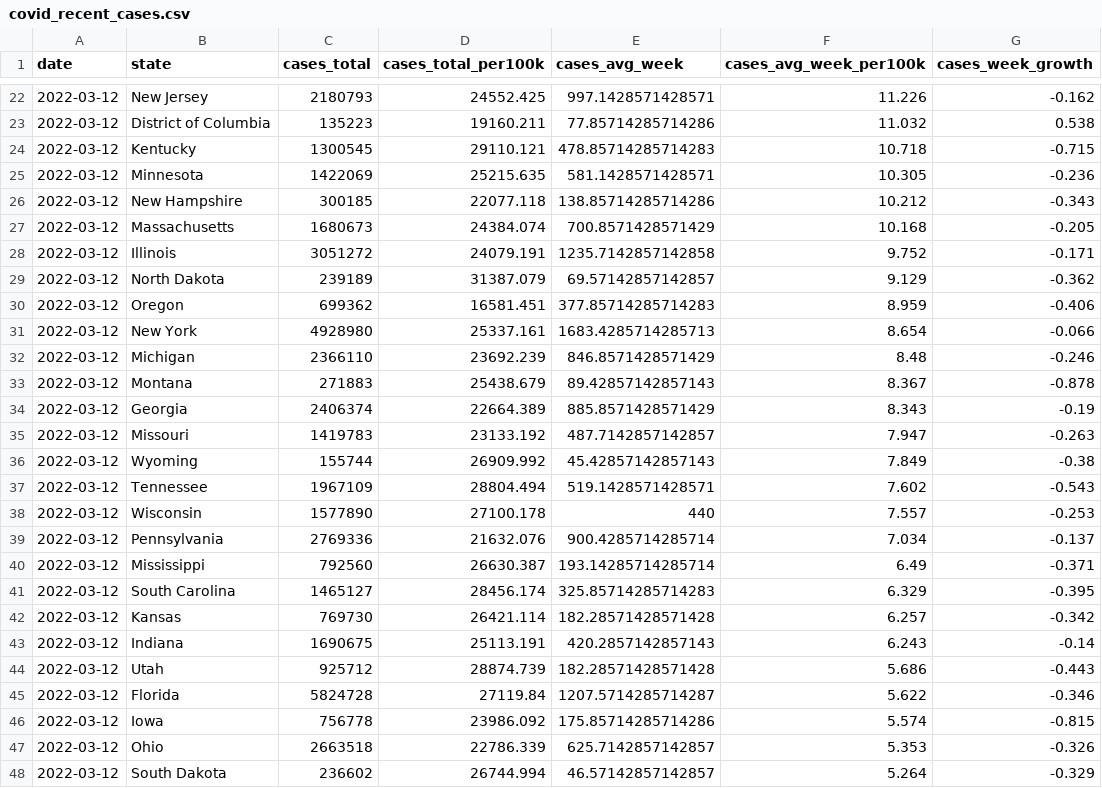
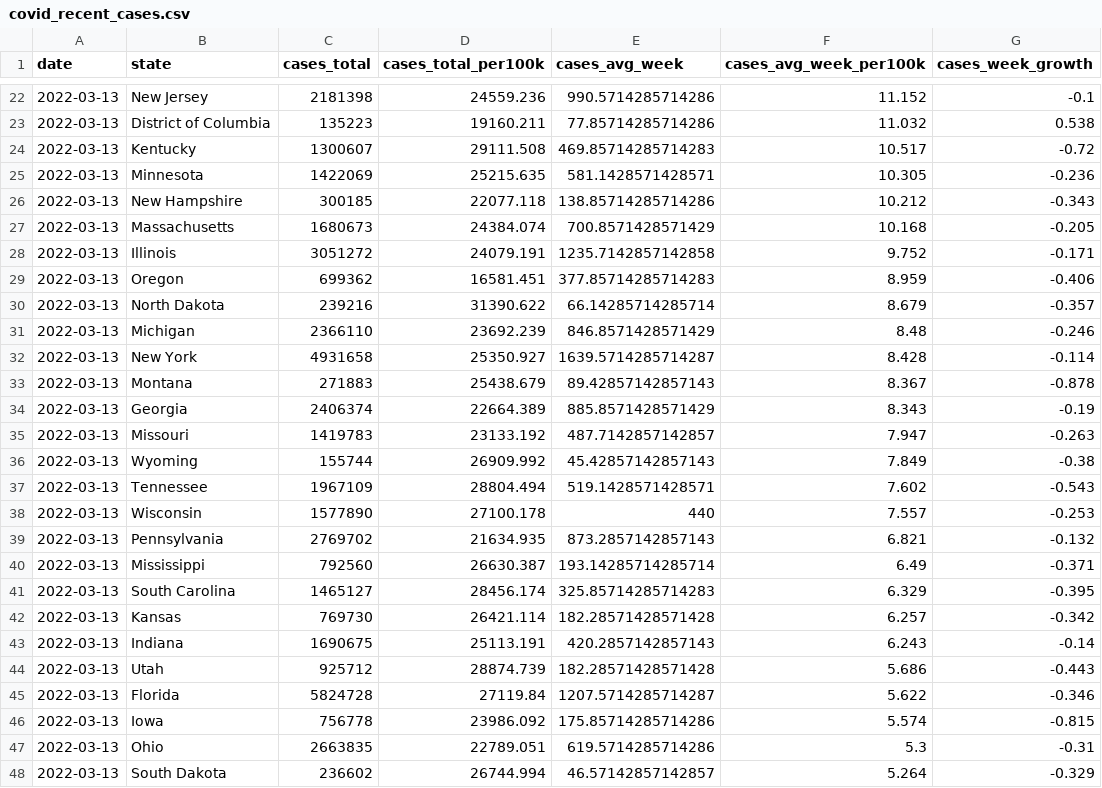
Before and after one commit to ijlyttle/covidStates, a CSV file: workflow/data/02-analyze/covid_recent_cases.csv, drawn as a sheet; only a part is shown, gaps mark what is left out; the diff covers the shown part only.

```diff
--- a/workflow/data/02-analyze/covid_recent_cases.csv
+++ b/workflow/data/02-analyze/covid_recent_cases.csv
@@ -22,27 +22,27 @@ date,state,cases_total,cases_total_per100k,cases_avg_week,cases_avg_week_per100k
-2022-03-12,New Jersey,2180793,24552.425,997.1428571428571,11.226,-0.162
-2022-03-12,District of Columbia,135223,19160.211,77.85714285714286,11.032,0.538
-2022-03-12,Kentucky,1300545,29110.121,478.85714285714283,10.718,-0.715
-2022-03-12,Minnesota,1422069,25215.635,581.1428571428571,10.305,-0.236
-2022-03-12,New Hampshire,300185,22077.118,138.85714285714286,10.212,-0.343
-2022-03-12,Massachusetts,1680673,24384.074,700.8571428571429,10.168,-0.205
-2022-03-12,Illinois,3051272,24079.191,1235.7142857142858,9.752,-0.171
-2022-03-12,North Dakota,239189,31387.079,69.57142857142857,9.129,-0.362
-2022-03-12,Oregon,699362,16581.451,377.85714285714283,8.959,-0.406
-2022-03-12,New York,4928980,25337.161,1683.4285714285713,8.654,-0.066
-2022-03-12,Michigan,2366110,23692.239,846.8571428571429,8.48,-0.246
-2022-03-12,Montana,271883,25438.679,89.42857142857143,8.367,-0.878
-2022-03-12,Georgia,2406374,22664.389,885.8571428571429,8.343,-0.19
-2022-03-12,Missouri,1419783,23133.192,487.7142857142857,7.947,-0.263
-2022-03-12,Wyoming,155744,26909.992,45.42857142857143,7.849,-0.38
-2022-03-12,Tennessee,1967109,28804.494,519.1428571428571,7.602,-0.543
-2022-03-12,Wisconsin,1577890,27100.178,440,7.557,-0.253
-2022-03-12,Pennsylvania,2769336,21632.076,900.4285714285714,7.034,-0.137
-2022-03-12,Mississippi,792560,26630.387,193.14285714285714,6.49,-0.371
-2022-03-12,South Carolina,1465127,28456.174,325.85714285714283,6.329,-0.395
-2022-03-12,Kansas,769730,26421.114,182.28571428571428,6.257,-0.342
-2022-03-12,Indiana,1690675,25113.191,420.2857142857143,6.243,-0.14
-2022-03-12,Utah,925712,28874.739,182.28571428571428,5.686,-0.443
-2022-03-12,Florida,5824728,27119.84,1207.5714285714287,5.622,-0.346
-2022-03-12,Iowa,756778,23986.092,175.85714285714286,5.574,-0.815
-2022-03-12,Ohio,2663518,22786.339,625.7142857142857,5.353,-0.326
-2022-03-12,South Dakota,236602,26744.994,46.57142857142857,5.264,-0.329
+2022-03-13,New Jersey,2181398,24559.236,990.5714285714286,11.152,-0.1
+2022-03-13,District of Columbia,135223,19160.211,77.85714285714286,11.032,0.538
+2022-03-13,Kentucky,1300607,29111.508,469.85714285714283,10.517,-0.72
+2022-03-13,Minnesota,1422069,25215.635,581.1428571428571,10.305,-0.236
+2022-03-13,New Hampshire,300185,22077.118,138.85714285714286,10.212,-0.343
+2022-03-13,Massachusetts,1680673,24384.074,700.8571428571429,10.168,-0.205
+2022-03-13,Illinois,3051272,24079.191,1235.7142857142858,9.752,-0.171
+2022-03-13,Oregon,699362,16581.451,377.85714285714283,8.959,-0.406
+2022-03-13,North Dakota,239216,31390.622,66.14285714285714,8.679,-0.357
+2022-03-13,Michigan,2366110,23692.239,846.8571428571429,8.48,-0.246
+2022-03-13,New York,4931658,25350.927,1639.5714285714287,8.428,-0.114
+2022-03-13,Montana,271883,25438.679,89.42857142857143,8.367,-0.878
+2022-03-13,Georgia,2406374,22664.389,885.8571428571429,8.343,-0.19
+2022-03-13,Missouri,1419783,23133.192,487.7142857142857,7.947,-0.263
+2022-03-13,Wyoming,155744,26909.992,45.42857142857143,7.849,-0.38
+2022-03-13,Tennessee,1967109,28804.494,519.1428571428571,7.602,-0.543
+2022-03-13,Wisconsin,1577890,27100.178,440,7.557,-0.253
+2022-03-13,Pennsylvania,2769702,21634.935,873.2857142857143,6.821,-0.132
+2022-03-13,Mississippi,792560,26630.387,193.14285714285714,6.49,-0.371
+2022-03-13,South Carolina,1465127,28456.174,325.85714285714283,6.329,-0.395
+2022-03-13,Kansas,769730,26421.114,182.28571428571428,6.257,-0.342
+2022-03-13,Indiana,1690675,25113.191,420.2857142857143,6.243,-0.14
+2022-03-13,Utah,925712,28874.739,182.28571428571428,5.686,-0.443
+2022-03-13,Florida,5824728,27119.84,1207.5714285714287,5.622,-0.346
+2022-03-13,Iowa,756778,23986.092,175.85714285714286,5.574,-0.815
+2022-03-13,Ohio,2663835,22789.051,619.5714285714286,5.3,-0.31
+2022-03-13,South Dakota,236602,26744.994,46.57142857142857,5.264,-0.329
```
Also changed, not shown: 1 added row, 1 removed row and 54 edited cells elsewhere in this file, workflow/data/02-analyze/covid_recent_deaths.csv, workflow/data/99-publish/covid_recent_cases.csv, 16 other files.
